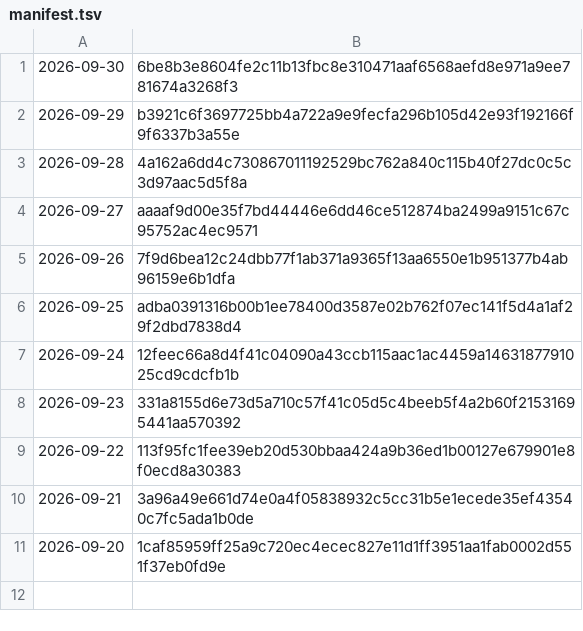
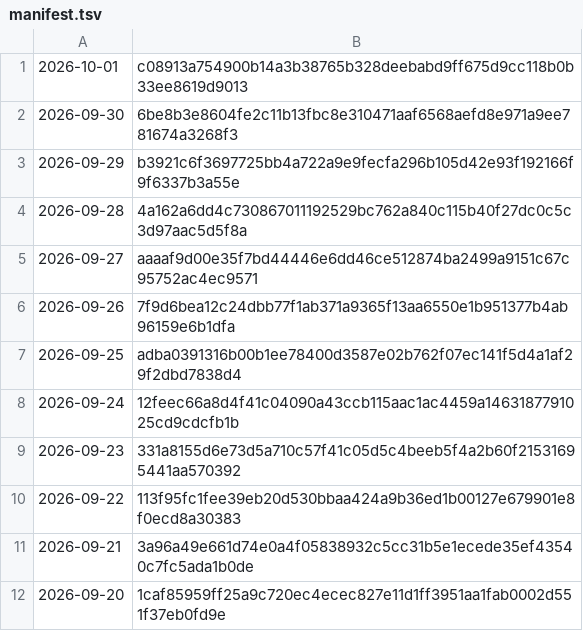
Before and after one commit to grahamwheaton/rupert-reading-missions, a TSV file: published/archive/manifest.tsv, drawn as a sheet; the diff names each change by its address in the sheet, - before the commit and + after, or states it on an @@ line.

```diff
--- a/published/archive/manifest.tsv
+++ b/published/archive/manifest.tsv
+row 1: 2026-10-01 | c08913a754900b14a3b38765b328deebabd9ff675d9cc118b0b33ee8619d9013
```
Also changed, not shown: 7 other files.
